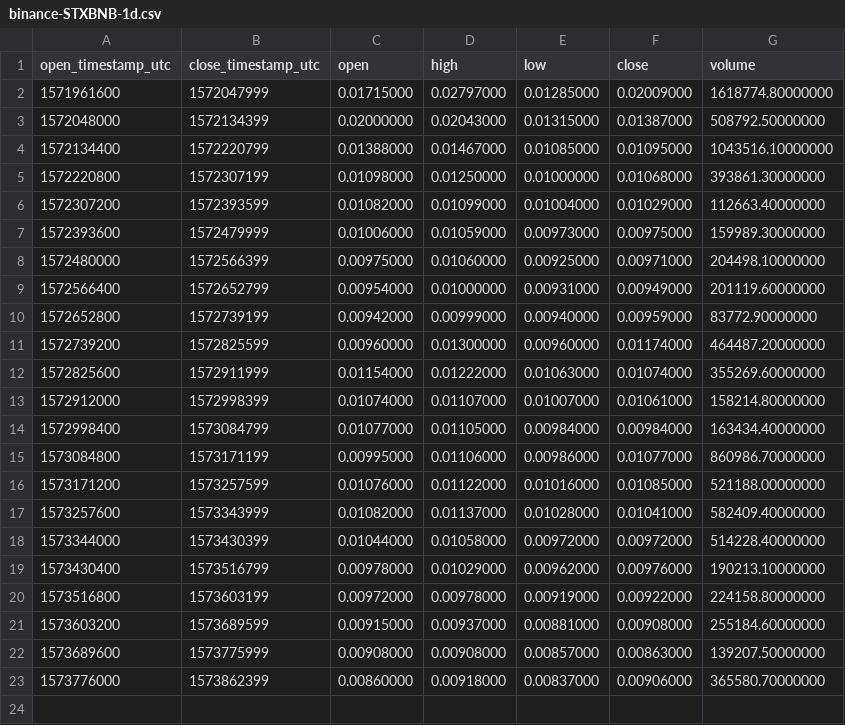
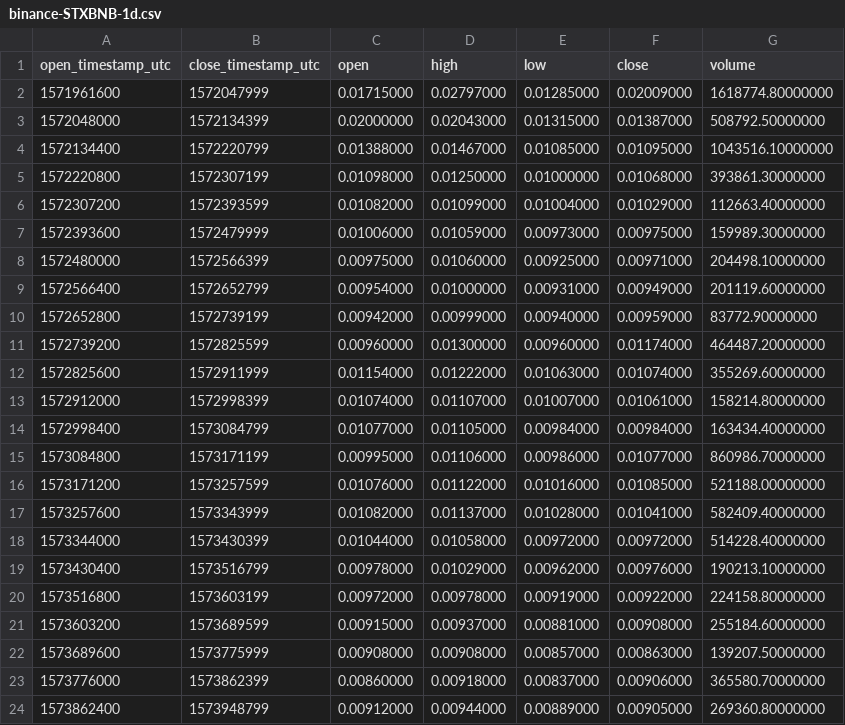
Before and after one commit to cryptobigbro/binance-STXBNB, a CSV file: binance-STXBNB-1d.csv, drawn as a sheet.

```diff
--- a/binance-STXBNB-1d.csv
+++ b/binance-STXBNB-1d.csv
@@ -23 +23,2 @@ open_timestamp_utc,close_timestamp_utc,open,high,low,close,volume
 1573776000,1573862399,0.00860000,0.00918000,0.00837000,0.00906000,365580.70000000
+1573862400,1573948799,0.00912000,0.00944000,0.00889000,0.00905000,269360.80000000
```
Also changed, not shown: binance-STXBNB-1h.csv, 1 other file.
